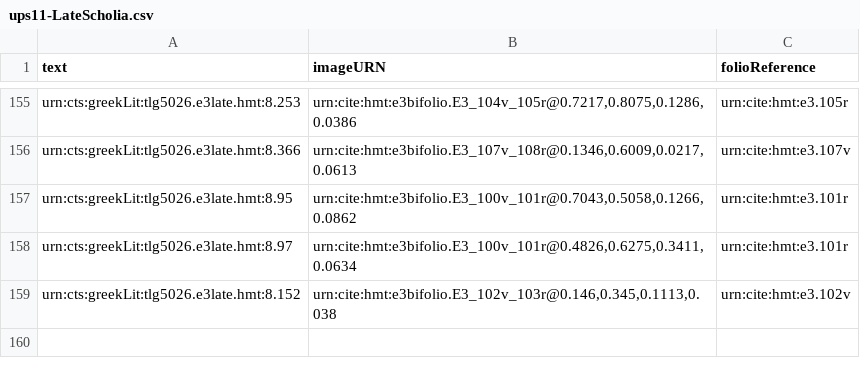
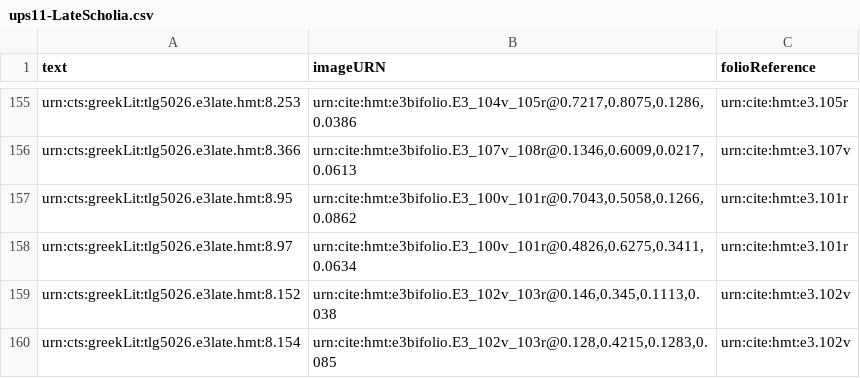
Before and after one commit to hmteditors/hmt-8, a CSV file: collections/ups11-LateScholia.csv, drawn as a sheet; only a part is shown, gaps mark what is left out.

Commit message:
Update ups11-LateScholia.csv
addition

```diff
--- a/collections/ups11-LateScholia.csv
+++ b/collections/ups11-LateScholia.csv
@@ -159 +159,2 @@ urn:cts:greekLit:tlg5026.e3late.hmt:8.97,"urn:cite:hmt:e3bifolio.E3_100v_101r@0.
 urn:cts:greekLit:tlg5026.e3late.hmt:8.152,"urn:cite:hmt:e3bifolio.E3_102v_103r@0.146,0.345,0.1113,0.038",urn:cite:hmt:e3.102v
+urn:cts:greekLit:tlg5026.e3late.hmt:8.154,"urn:cite:hmt:e3bifolio.E3_102v_103r@0.128,0.4215,0.1283,0.085",urn:cite:hmt:e3.102v
```
